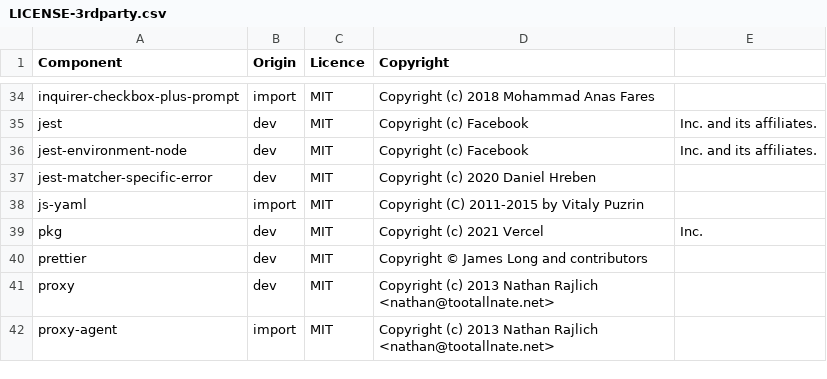
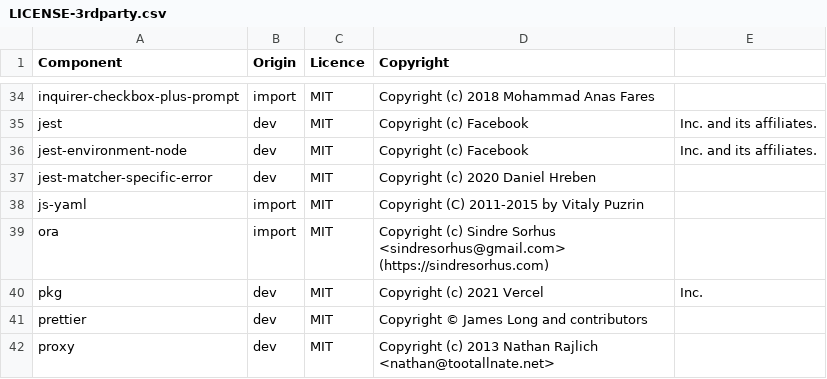
Before and after one commit to DataDog/datadog-ci, a CSV file: LICENSE-3rdparty.csv, drawn as a sheet; only a part is shown, gaps mark what is left out; the shorter side is filled out with more unchanged rows; the diff names each change by its address in the sheet, - before the commit and + after, or states it on an @@ line.

Commit message:
add license

```diff
--- a/LICENSE-3rdparty.csv
+++ b/LICENSE-3rdparty.csv
+row 39: ora | import | MIT | Copyright (c) Sindre Sorhus <sindresorhus@gmail.com> (https://sindresorhus.com)
```
